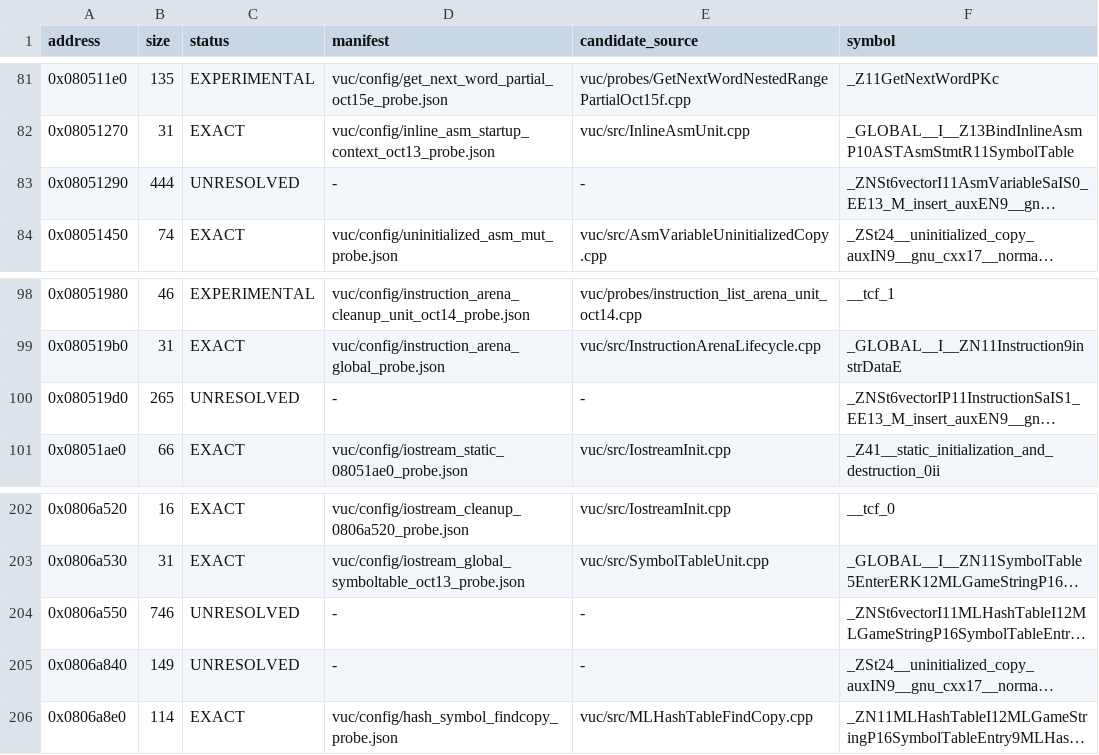
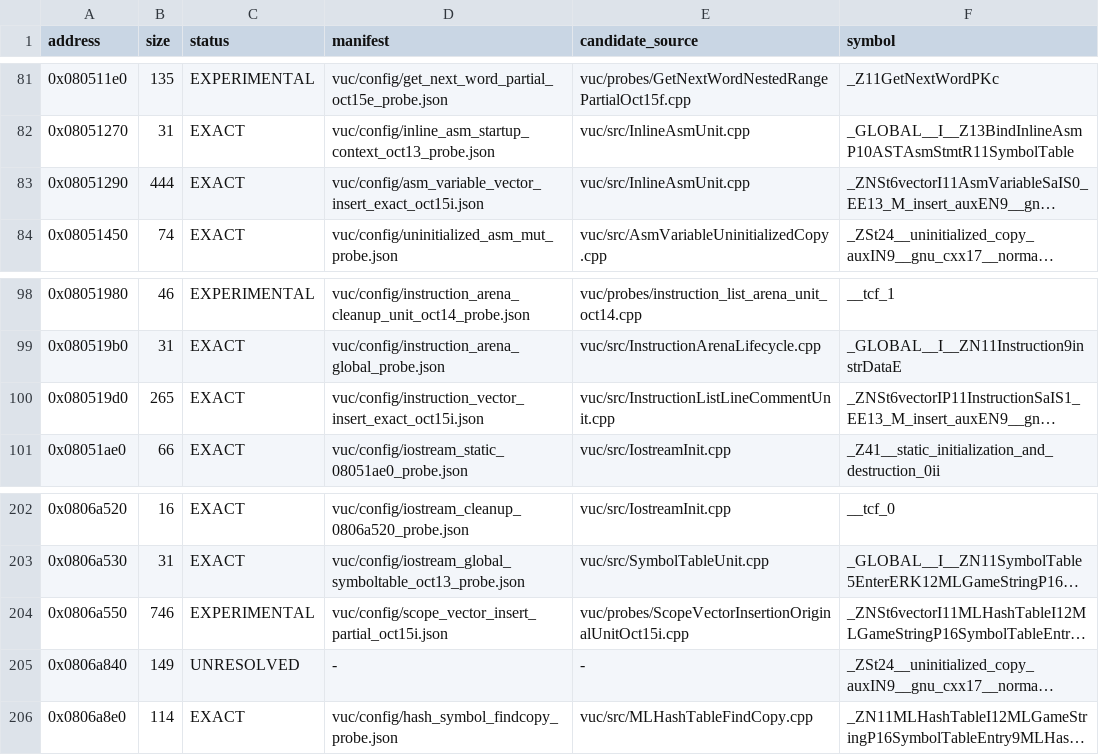
Before and after one commit to fjtrujy/revcl, a TSV file: vuc/config/function_status.tsv, drawn as a sheet; only a part is shown, gaps mark what is left out; long unchanged cells end in …; the diff names each change by its address in the sheet, - before the commit and + after, or states it on an @@ line.

Commit message:
Recover two exact VUC STL vector insertion instantiations from real source units

```diff
--- a/vuc/config/function_status.tsv
+++ b/vuc/config/function_status.tsv
-C83 (status): UNRESOLVED
+C83 (status): EXACT
-D83 (manifest): -
+D83 (manifest): vuc/config/asm_variable_vector_insert_exact_oct15i.json
-E83 (candidate_source): -
+E83 (candidate_source): vuc/src/InlineAsmUnit.cpp
-C100 (status): UNRESOLVED
+C100 (status): EXACT
-D100 (manifest): -
+D100 (manifest): vuc/config/instruction_vector_insert_exact_oct15i.json
-E100 (candidate_source): -
+E100 (candidate_source): vuc/src/InstructionListLineCommentUnit.cpp
-C204 (status): UNRESOLVED
+C204 (status): EXPERIMENTAL
-D204 (manifest): -
+D204 (manifest): vuc/config/scope_vector_insert_partial_oct15i.json
-E204 (candidate_source): -
+E204 (candidate_source): vuc/probes/ScopeVectorInsertionOriginalUnitOct15i.cpp
```
Also changed, not shown: 12 other files.
